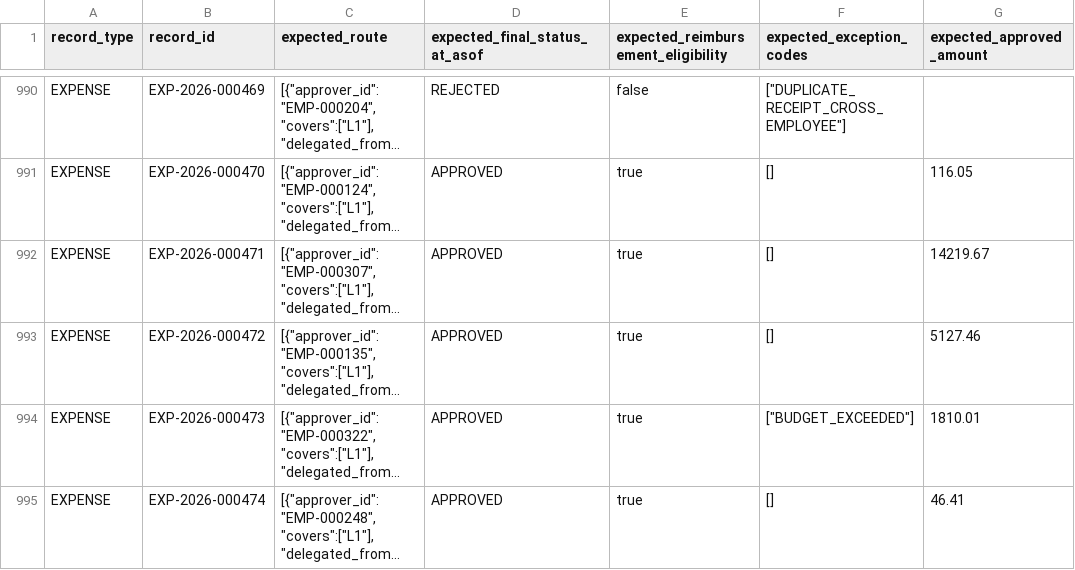
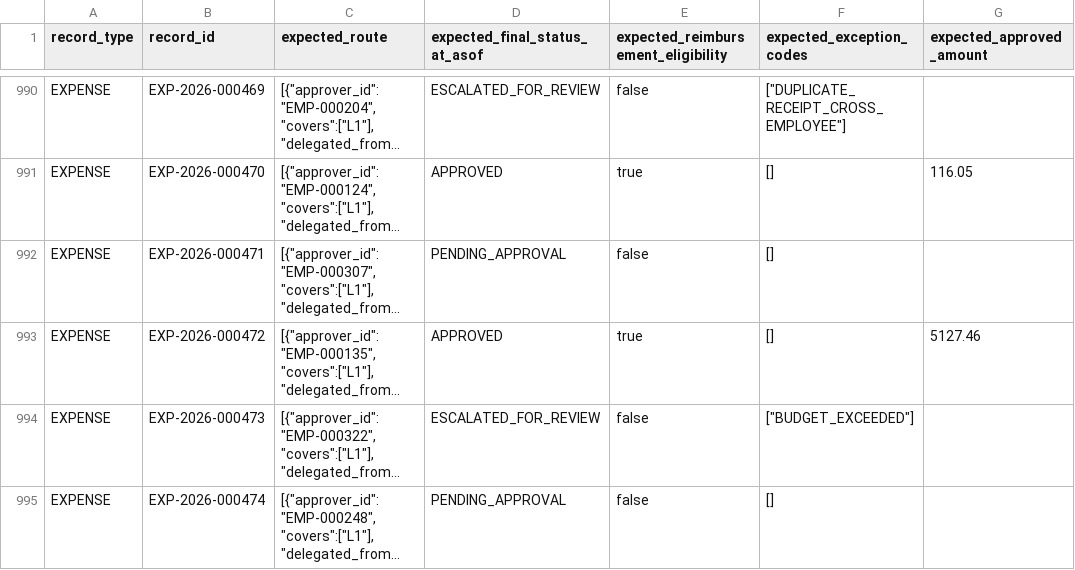
Before and after one commit to HarideepRepakula/leave-expense-automation, a CSV file: data/ground_truth/record_expectations.csv, drawn as a sheet; only a part is shown, gaps mark what is left out; long unchanged cells end in …; the diff covers the shown part only; the diff names each change by its address in the sheet, - before the commit and + after, or states it on an @@ line.

```diff
--- a/data/ground_truth/record_expectations.csv
+++ b/data/ground_truth/record_expectations.csv
-D990 (expected_final_status_at_asof): REJECTED
+D990 (expected_final_status_at_asof): ESCALATED_FOR_REVIEW
-D992 (expected_final_status_at_asof): APPROVED
+D992 (expected_final_status_at_asof): PENDING_APPROVAL
-E992: true
+E992: false
-G992 (expected_approved_amount): 14219.67
+G992 (expected_approved_amount): (empty)
-D994 (expected_final_status_at_asof): APPROVED
+D994 (expected_final_status_at_asof): ESCALATED_FOR_REVIEW
-E994:E995: true
+E994:E995: false
-G994 (expected_approved_amount): 1810.01
+G994 (expected_approved_amount): (empty)
-D995 (expected_final_status_at_asof): APPROVED
+D995 (expected_final_status_at_asof): PENDING_APPROVAL
-G995 (expected_approved_amount): 46.41
+G995 (expected_approved_amount): (empty)
```
Also changed, not shown: 80 edited cells elsewhere in this file, data/ground_truth/anomaly_labels.csv, 43 other files.
